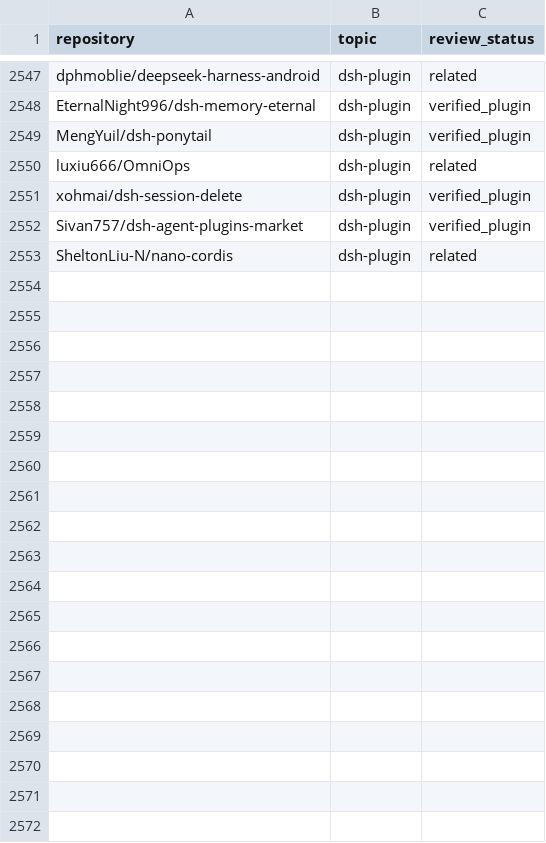
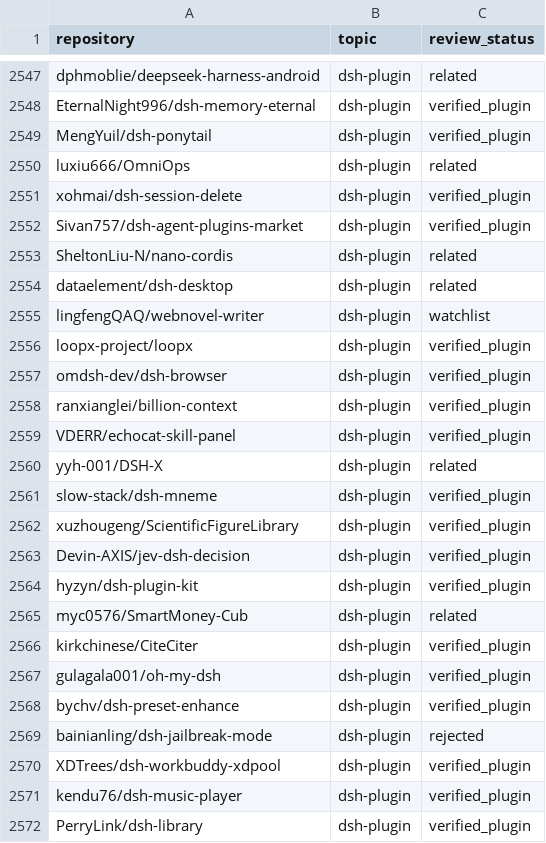
Before and after one commit to Clearailhc/awesome-dsh-plugins, a CSV file: data/dsh-plugin-topic-candidates.csv, drawn as a sheet; only a part is shown, gaps mark what is left out; the diff covers the shown part only.

Commit message:
chore: record dsh topic curator 2026-09-21

```diff
--- a/data/dsh-plugin-topic-candidates.csv
+++ b/data/dsh-plugin-topic-candidates.csv
@@ -2553 +2553,20 @@ Sivan757/dsh-agent-plugins-market,dsh-plugin,verified_plugin
 SheltonLiu-N/nano-cordis,dsh-plugin,related
+dataelement/dsh-desktop,dsh-plugin,related
+lingfengQAQ/webnovel-writer,dsh-plugin,watchlist
+loopx-project/loopx,dsh-plugin,verified_plugin
+omdsh-dev/dsh-browser,dsh-plugin,verified_plugin
+ranxianglei/billion-context,dsh-plugin,verified_plugin
+VDERR/echocat-skill-panel,dsh-plugin,verified_plugin
+yyh-001/DSH-X,dsh-plugin,related
+slow-stack/dsh-mneme,dsh-plugin,verified_plugin
+xuzhougeng/ScientificFigureLibrary,dsh-plugin,verified_plugin
+Devin-AXIS/jev-dsh-decision,dsh-plugin,verified_plugin
+hyzyn/dsh-plugin-kit,dsh-plugin,verified_plugin
+myc0576/SmartMoney-Cub,dsh-plugin,related
+kirkchinese/CiteCiter,dsh-plugin,verified_plugin
+gulagala001/oh-my-dsh,dsh-plugin,verified_plugin
+bychv/dsh-preset-enhance,dsh-plugin,verified_plugin
+bainianling/dsh-jailbreak-mode,dsh-plugin,rejected
+XDTrees/dsh-workbuddy-xdpool,dsh-plugin,verified_plugin
+kendu76/dsh-music-player,dsh-plugin,verified_plugin
+PerryLink/dsh-library,dsh-plugin,verified_plugin
```
Also changed, not shown: 15 added rows elsewhere in this file, 29 other files.
